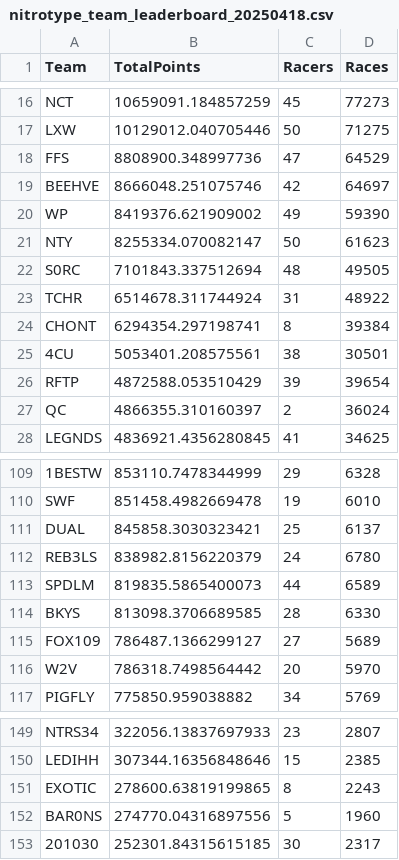
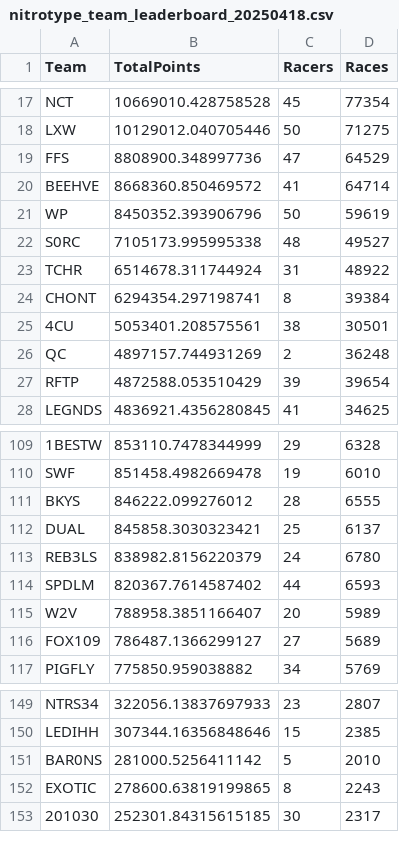
Before and after one commit to professional124/axionNTLEADERBOARDS, a CSV file: csv_archive/nitrotype_team_leaderboard_20250418.csv, drawn as a sheet; only a part is shown, gaps mark what is left out; removed rows and columns are numbered as before the commit, all else as after; the diff covers the shown part only; the diff names each change by its address in the sheet, - before the commit and + after, or states it on an @@ line.

```diff
--- a/csv_archive/nitrotype_team_leaderboard_20250418.csv
+++ b/csv_archive/nitrotype_team_leaderboard_20250418.csv
-B17 (TotalPoints): 10659091.184857259
+B17 (TotalPoints): 10669010.428758528
-D17 (Races): 77273
+D17 (Races): 77354
-B20 (TotalPoints): 8666048.251075746
+B20 (TotalPoints): 8668360.850469572
-C20 (Racers): 42
+C20 (Racers): 41
-D20 (Races): 64697
+D20 (Races): 64714
-B21 (TotalPoints): 8419376.621909002
+B21 (TotalPoints): 8450352.393906796
-C21 (Racers): 49
+C21 (Racers): 50
-D21 (Races): 59390
+D21 (Races): 59619
-row 21: NTY | 8255334.070082147 | 50 | 61623
-B22 (TotalPoints): 7101843.337512694
+B22 (TotalPoints): 7105173.995995338
-D22 (Races): 49505
+D22 (Races): 49527
+row 26: QC | 4897157.744931269 | 2 | 36248
-row 27: QC | 4866355.310160397 | 2 | 36024
+row 111: BKYS | 846222.099276012 | 28 | 6555
-B114 (TotalPoints): 819835.5865400073
+B114 (TotalPoints): 820367.7614587402
-D114 (Races): 6589
+D114 (Races): 6593
-row 114: BKYS | 813098.3706689585 | 28 | 6330
+row 115: W2V | 788958.3851166407 | 20 | 5989
-row 116: W2V | 786318.7498564442 | 20 | 5970
+row 151: BAR0NS | 281000.5256411142 | 5 | 2010
-row 152: BAR0NS | 274770.04316897556 | 5 | 1960
```
Also changed, not shown: 5 added rows, 4 removed rows and 74 edited cells elsewhere in this file, csv_archive/nitrotype_season_leaderboard_20250418.csv, 1 other file.
